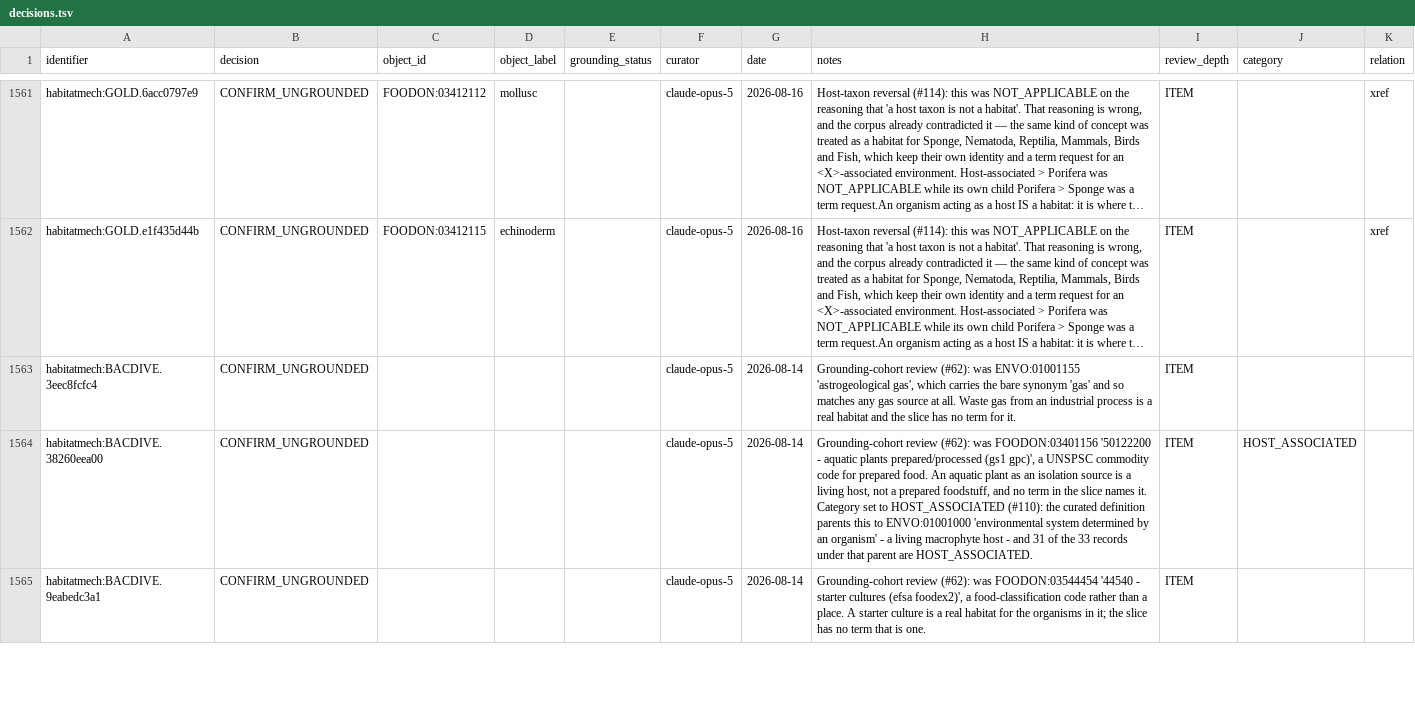
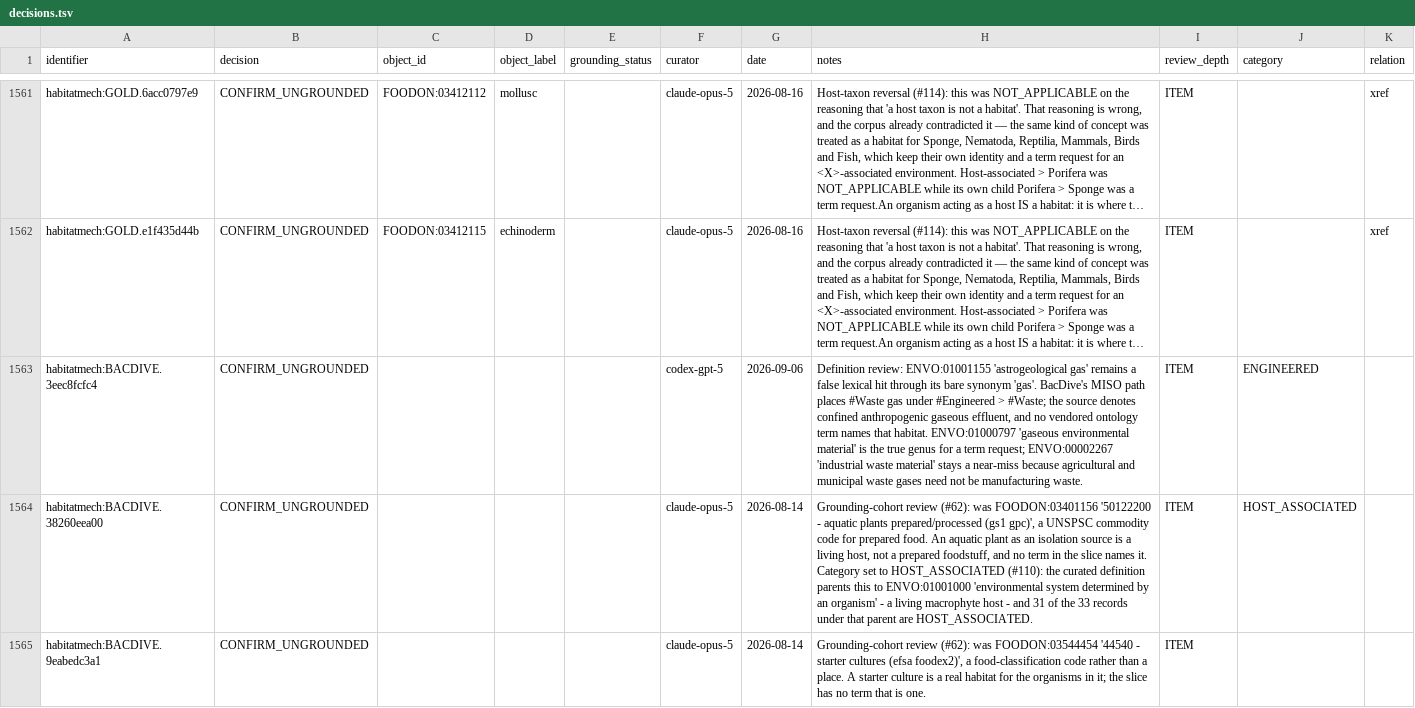
Before and after one commit to CultureBotAI/HabitatMech, a TSV file: curation/decisions.tsv, drawn as a sheet; only a part is shown, gaps mark what is left out; long unchanged cells end in …; the diff names each change by its address in the sheet, - before the commit and + after, or states it on an @@ line.

```diff
--- a/curation/decisions.tsv
+++ b/curation/decisions.tsv
-F1563 (curator): claude-opus-5
+F1563 (curator): codex-gpt-5
-G1563 (date): 2026-08-14
+G1563 (date): 2026-09-06
-H1563 (notes): Grounding-cohort review (#62): was ENVO:01001155 'astrogeological gas', which carries the bare synonym 'gas' and so matches any gas source at all. Waste gas from an industrial process is a real habitat and the slice has no term for it.
+H1563 (notes): Definition review: ENVO:01001155 'astrogeological gas' remains a false lexical hit through its bare synonym 'gas'. BacDive's MISO path places #Waste gas under #Engineered > #Waste; the source denotes confined anthropogenic gaseous effluent, and no vendored ontology term names that habitat. ENVO:01000797 'gaseous environmental material' is the true genus for a term request; ENVO:00002267 'industrial waste material' stays a near-miss because agricultural and municipal waste gases need not be manufacturing waste.
-J1563 (category): (empty)
+J1563 (category): ENGINEERED
```
Also changed, not shown: curation/term_requests.tsv, curation/term_requests/envo_robot_template.tsv, 12 other files.
